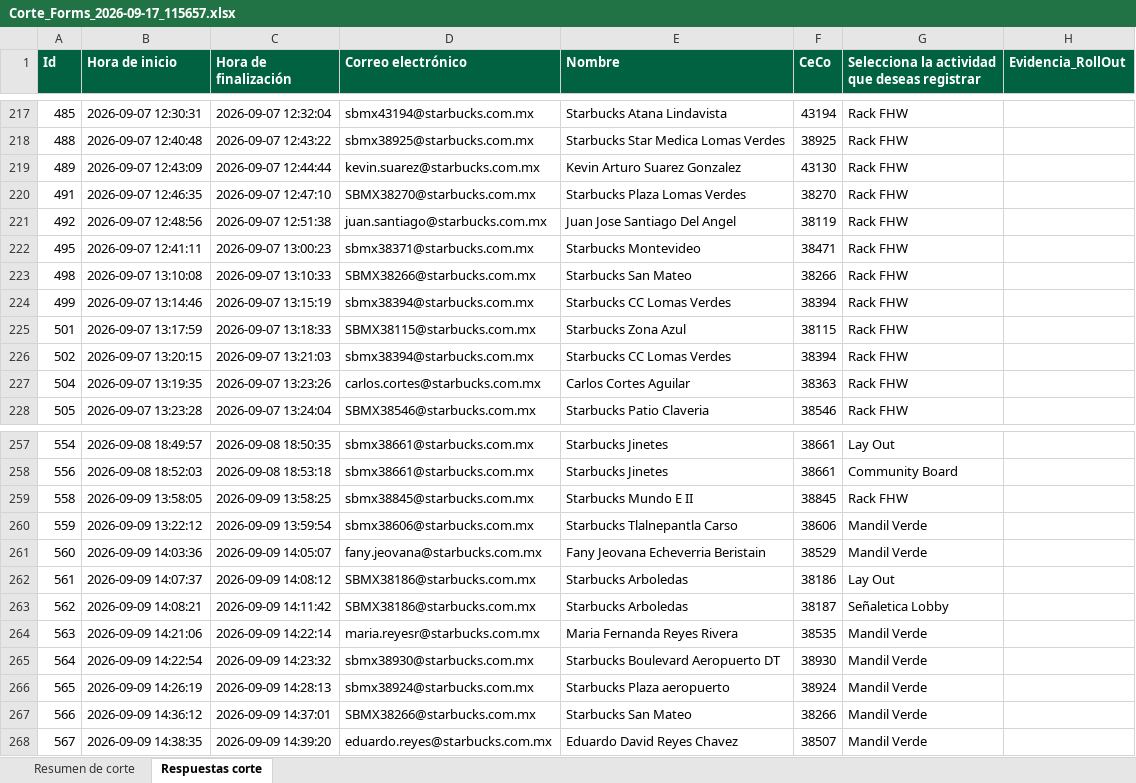
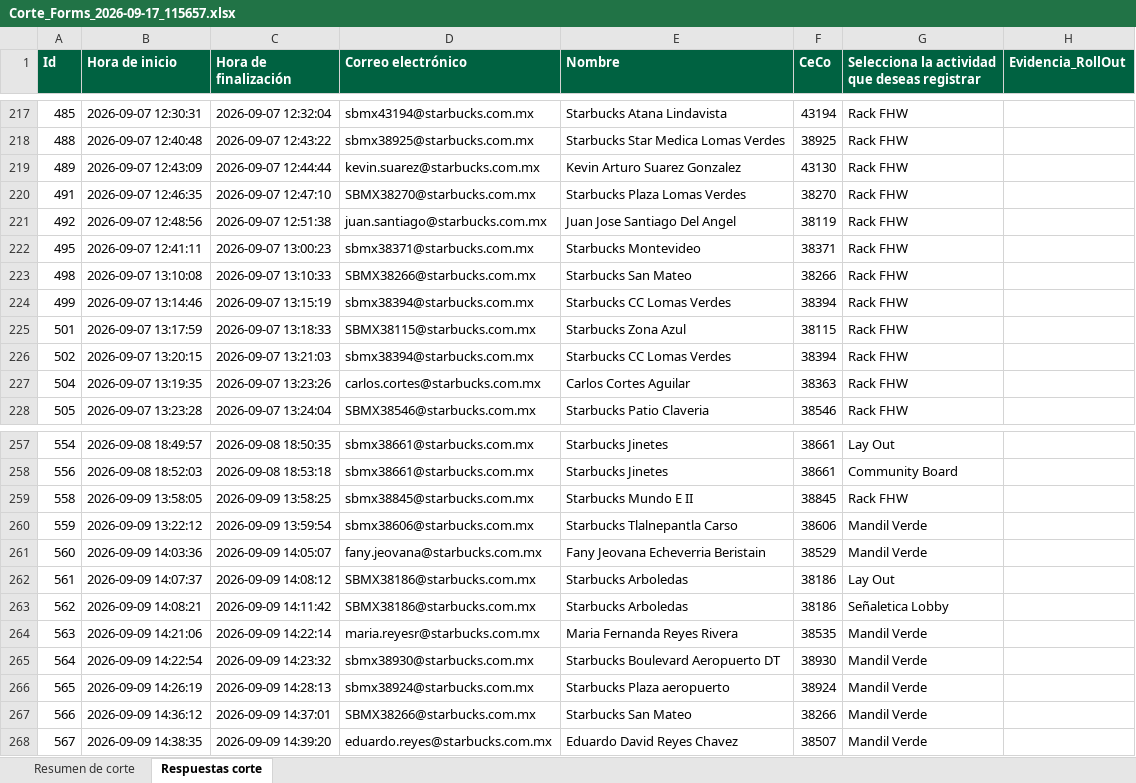
Before and after one commit to sbx-mex/Sistemas_Evidencias_Ops, an Excel workbook: cms/Corte_Forms_2026-09-17_115657.xlsx, sheet Respuestas corte, drawn as a sheet; only a part is shown, gaps mark what is left out; values as stored, in another font and other column widths than the file's, no borders; the diff names each change by its address in the sheet, - before the commit and + after, or states it on an @@ line.

Commit message:
Add files via upload

```diff
--- a/cms/Corte_Forms_2026-09-17_115657.xlsx (sheet Respuestas corte)
+++ b/cms/Corte_Forms_2026-09-17_115657.xlsx (sheet Respuestas corte)
-F222 (CeCo): 38471
+F222 (CeCo): 38371
-F263 (CeCo): 38187
+F263 (CeCo): 38186
```
